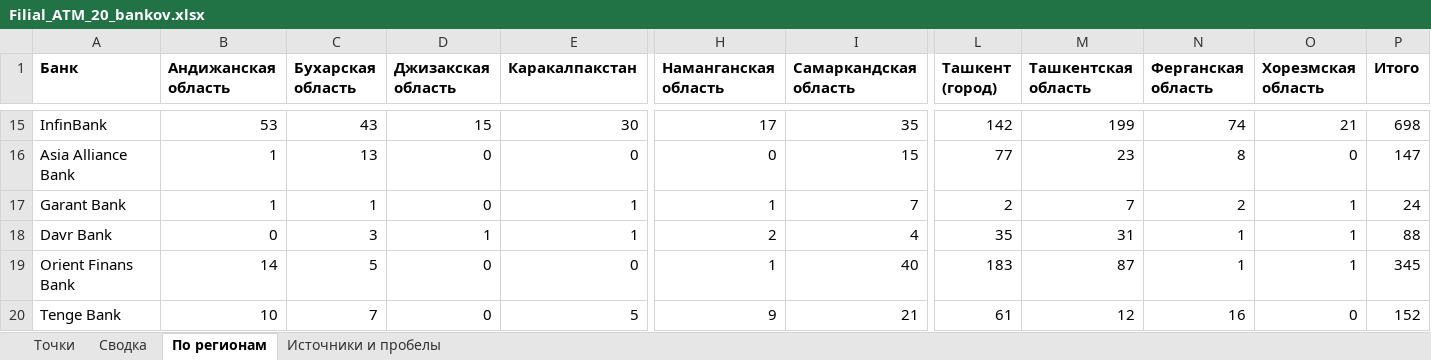
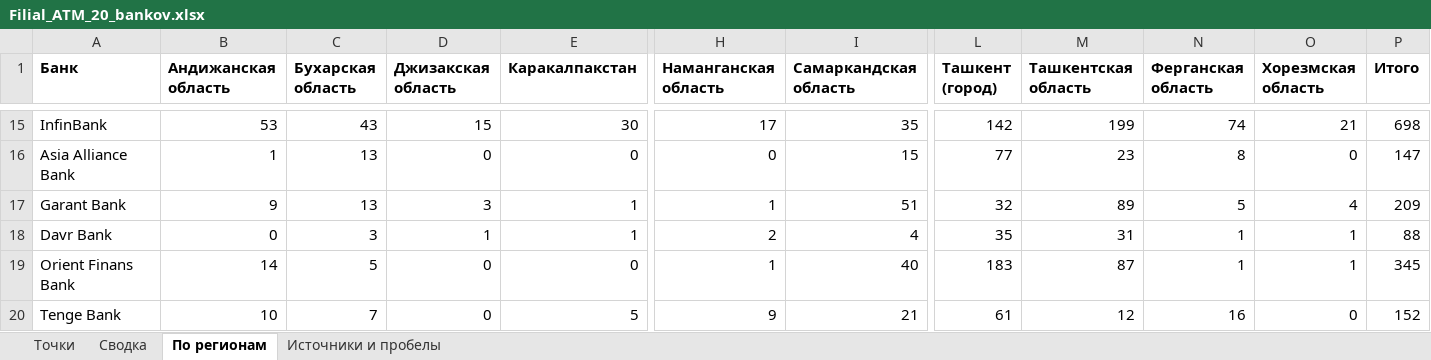
Before and after one commit to xromed/filial-atm-map, an Excel workbook: Filial_ATM_20_bankov.xlsx, sheet По регионам, drawn as a sheet; only a part is shown, gaps mark what is left out; values as stored, in another font and other column widths than the file's, no borders; the diff covers the shown part only; the diff names each change by its address in the sheet, - before the commit and + after, or states it on an @@ line.

```diff
--- a/Filial_ATM_20_bankov.xlsx (sheet По регионам)
+++ b/Filial_ATM_20_bankov.xlsx (sheet По регионам)
-B17 (Андижанская область): 1
+B17 (Андижанская область): 9
-C17 (Бухарская область): 1
+C17 (Бухарская область): 13
-D17 (Джизакская область): 0
+D17 (Джизакская область): 3
-I17 (Самаркандская область): 7
+I17 (Самаркандская область): 51
-L17 (Ташкент (город)): 2
+L17 (Ташкент (город)): 32
-M17 (Ташкентская область): 7
+M17 (Ташкентская область): 89
-N17 (Ферганская область): 2
+N17 (Ферганская область): 5
-O17 (Хорезмская область): 1
+O17 (Хорезмская область): 4
-P17 (Итого): 24
+P17 (Итого): 209
```
Also changed, not shown: 30 edited cells elsewhere in this sheet, sheet Точки, sheet Сводка, sheet Источники и пробелы, 1 other file.
